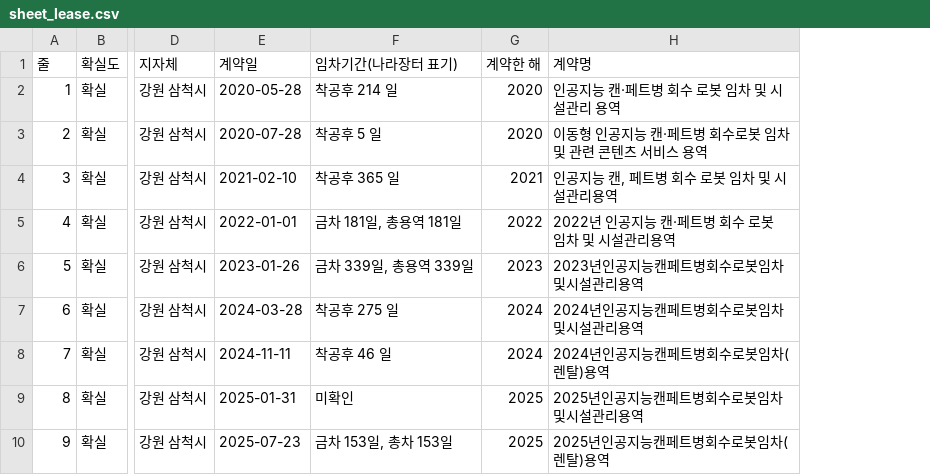
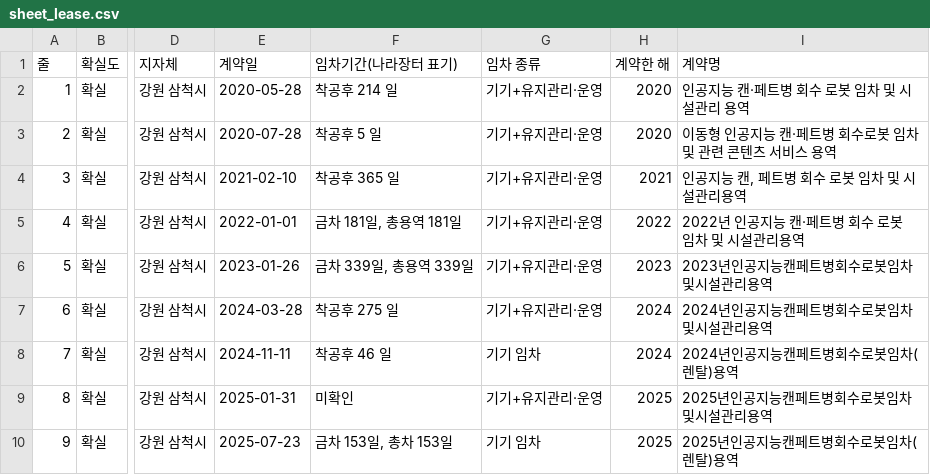
Before and after one commit to bada17/local-finance, a CSV file: drafts/kiosk/sheet_lease.csv, drawn as a sheet; only a part is shown, gaps mark what is left out; the diff names each change by its address in the sheet, - before the commit and + after, or states it on an @@ line.

```diff
--- a/drafts/kiosk/sheet_lease.csv
+++ b/drafts/kiosk/sheet_lease.csv
+column G (임차 종류), rows 2-10: 기기+유지관리·운영 | 기기+유지관리·운영 | 기기+유지관리·운영 | 기기+유지관리·운영 | 기기+유지관리·운영 | 기기+유지관리·운영 | 기기 임차 | 기기+유지관리·운영 | 기기 임차
```
Also changed, not shown: 8 other files.
